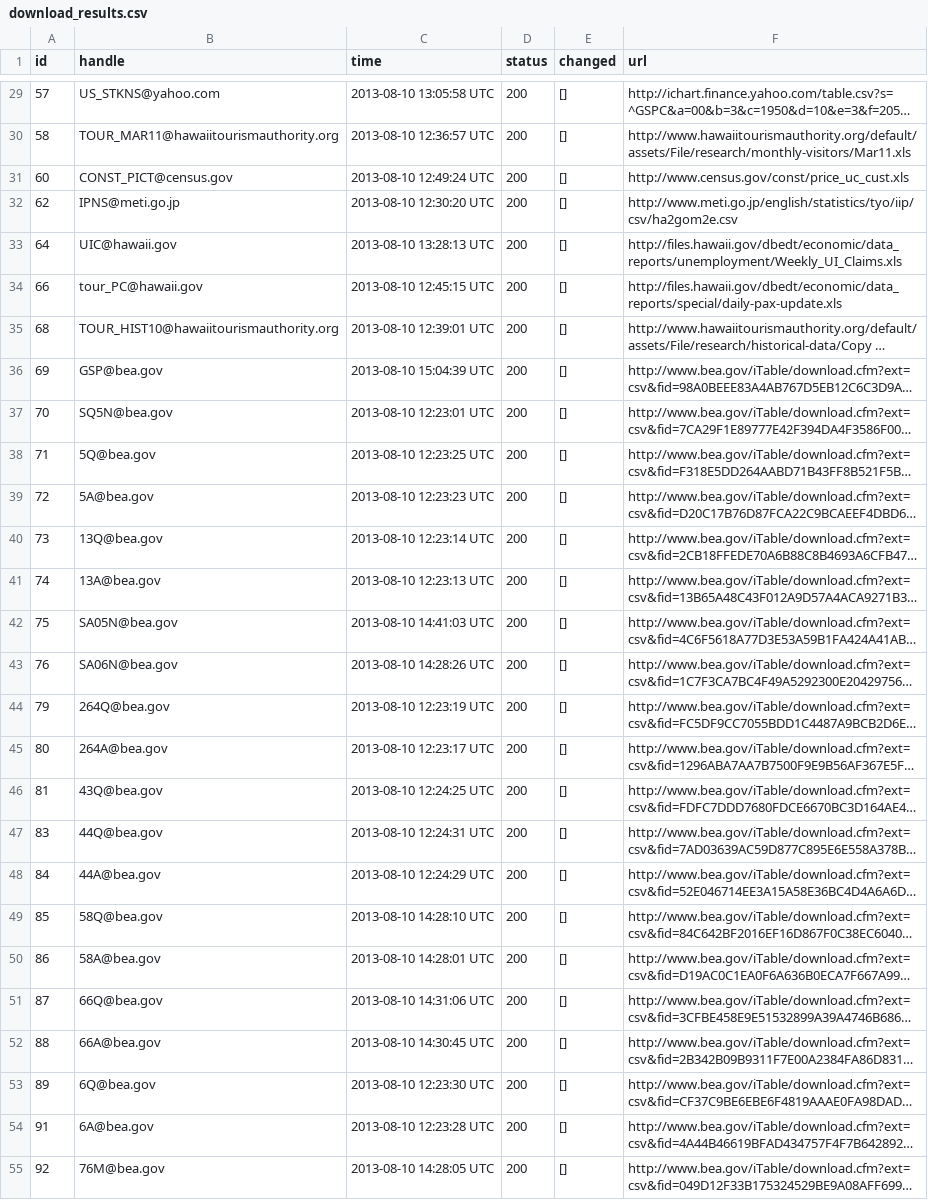
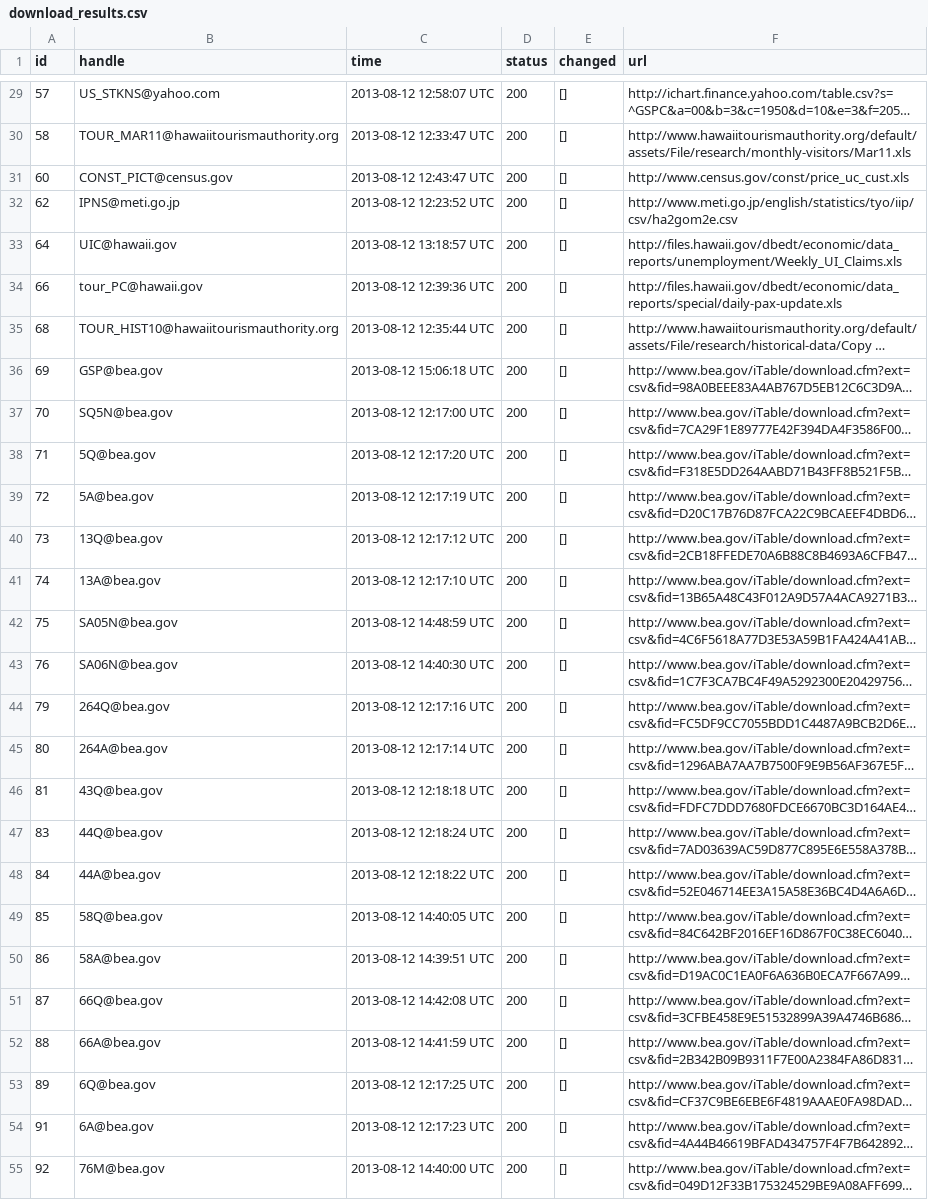
Before and after one commit to bentut/udaman, a CSV file: public/download_results.csv, drawn as a sheet; only a part is shown, gaps mark what is left out; long unchanged cells end in …; the diff covers the shown part only; the diff names each change by its address in the sheet, - before the commit and + after, or states it on an @@ line.

```diff
--- a/public/download_results.csv
+++ b/public/download_results.csv
-C29 (time): 2013-08-10 13:05:58 UTC
+C29 (time): 2013-08-12 12:58:07 UTC
-C30 (time): 2013-08-10 12:36:57 UTC
+C30 (time): 2013-08-12 12:33:47 UTC
-C31 (time): 2013-08-10 12:49:24 UTC
+C31 (time): 2013-08-12 12:43:47 UTC
-C32 (time): 2013-08-10 12:30:20 UTC
+C32 (time): 2013-08-12 12:23:52 UTC
-C33 (time): 2013-08-10 13:28:13 UTC
+C33 (time): 2013-08-12 13:18:57 UTC
-C34 (time): 2013-08-10 12:45:15 UTC
+C34 (time): 2013-08-12 12:39:36 UTC
-C35 (time): 2013-08-10 12:39:01 UTC
+C35 (time): 2013-08-12 12:35:44 UTC
-C36 (time): 2013-08-10 15:04:39 UTC
+C36 (time): 2013-08-12 15:06:18 UTC
-C37 (time): 2013-08-10 12:23:01 UTC
+C37 (time): 2013-08-12 12:17:00 UTC
-C38 (time): 2013-08-10 12:23:25 UTC
+C38 (time): 2013-08-12 12:17:20 UTC
-C39 (time): 2013-08-10 12:23:23 UTC
+C39 (time): 2013-08-12 12:17:19 UTC
-C40 (time): 2013-08-10 12:23:14 UTC
+C40 (time): 2013-08-12 12:17:12 UTC
-C41 (time): 2013-08-10 12:23:13 UTC
+C41 (time): 2013-08-12 12:17:10 UTC
-C42 (time): 2013-08-10 14:41:03 UTC
+C42 (time): 2013-08-12 14:48:59 UTC
-C43 (time): 2013-08-10 14:28:26 UTC
+C43 (time): 2013-08-12 14:40:30 UTC
-C44 (time): 2013-08-10 12:23:19 UTC
+C44 (time): 2013-08-12 12:17:16 UTC
-C45 (time): 2013-08-10 12:23:17 UTC
+C45 (time): 2013-08-12 12:17:14 UTC
-C46 (time): 2013-08-10 12:24:25 UTC
+C46 (time): 2013-08-12 12:18:18 UTC
-C47 (time): 2013-08-10 12:24:31 UTC
+C47 (time): 2013-08-12 12:18:24 UTC
-C48 (time): 2013-08-10 12:24:29 UTC
+C48 (time): 2013-08-12 12:18:22 UTC
-C49 (time): 2013-08-10 14:28:10 UTC
+C49 (time): 2013-08-12 14:40:05 UTC
-C50 (time): 2013-08-10 14:28:01 UTC
+C50 (time): 2013-08-12 14:39:51 UTC
-C51 (time): 2013-08-10 14:31:06 UTC
+C51 (time): 2013-08-12 14:42:08 UTC
-C52 (time): 2013-08-10 14:30:45 UTC
+C52 (time): 2013-08-12 14:41:59 UTC
-C53 (time): 2013-08-10 12:23:30 UTC
+C53 (time): 2013-08-12 12:17:25 UTC
-C54 (time): 2013-08-10 12:23:28 UTC
+C54 (time): 2013-08-12 12:17:23 UTC
-C55 (time): 2013-08-10 14:28:05 UTC
+C55 (time): 2013-08-12 14:40:00 UTC
```
Also changed, not shown: 170 edited cells elsewhere in this file, public/rake_time.csv, 3 other files.
